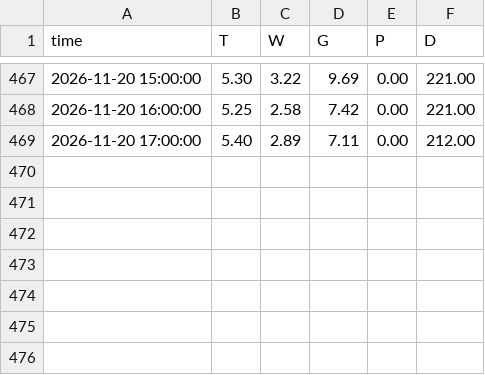
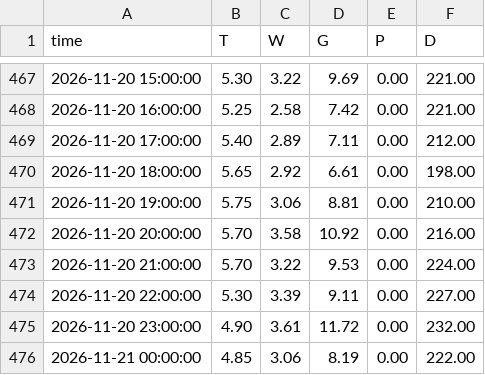
Before and after one commit to v56vw49hhf-jpg/lipno-pocasi, a CSV file: data/stanice/frymburk/2026-11.csv, drawn as a sheet; only a part is shown, gaps mark what is left out; the diff names each change by its address in the sheet, - before the commit and + after, or states it on an @@ line.

```diff
--- a/data/stanice/frymburk/2026-11.csv
+++ b/data/stanice/frymburk/2026-11.csv
+row 470: 2026-11-20 18:00:00 | 5.65 | 2.92 | 6.61 | 0.00 | 198.00
+row 471: 2026-11-20 19:00:00 | 5.75 | 3.06 | 8.81 | 0.00 | 210.00
+row 472: 2026-11-20 20:00:00 | 5.70 | 3.58 | 10.92 | 0.00 | 216.00
+row 473: 2026-11-20 21:00:00 | 5.70 | 3.22 | 9.53 | 0.00 | 224.00
+row 474: 2026-11-20 22:00:00 | 5.30 | 3.39 | 9.11 | 0.00 | 227.00
+row 475: 2026-11-20 23:00:00 | 4.90 | 3.61 | 11.72 | 0.00 | 232.00
+row 476: 2026-11-21 00:00:00 | 4.85 | 3.06 | 8.19 | 0.00 | 222.00
```
Also changed, not shown: data/stanice/cerna/2026-11.csv, 5 other files.
